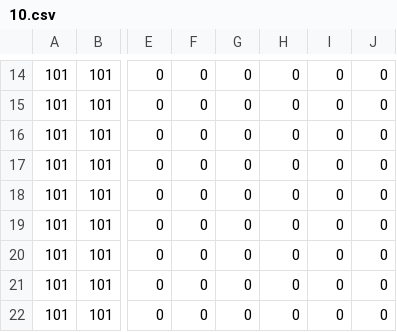
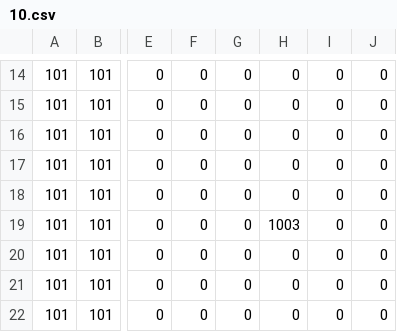
Before and after one commit to pokmeash/SP3, a CSV file: App/Maps/Preset/1/10.csv, drawn as a sheet; only a part is shown, gaps mark what is left out; the diff names each change by its address in the sheet, - before the commit and + after, or states it on an @@ line.

```diff
--- a/App/Maps/Preset/1/10.csv
+++ b/App/Maps/Preset/1/10.csv
-H19: 0
+H19: 1003
```
Also changed, not shown: 10 other files.
